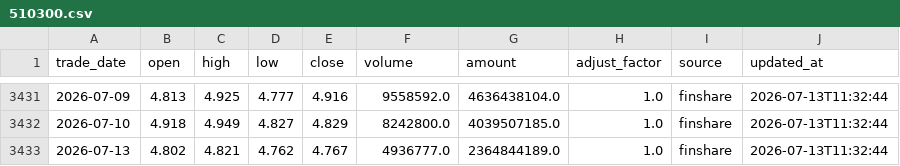
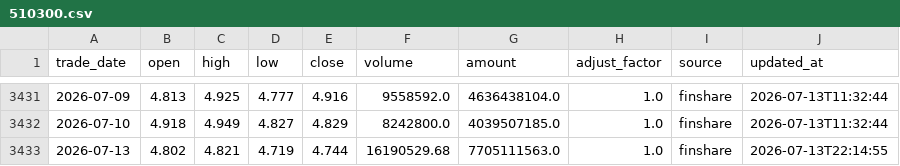
Before and after one commit to MorphKyan/strategy, a CSV file: platform/data/510300.csv, drawn as a sheet; only a part is shown, gaps mark what is left out.

```diff
--- a/platform/data/510300.csv
+++ b/platform/data/510300.csv
@@ -3432,2 +3432,2 @@ trade_date,open,high,low,close,volume,amount,adjust_factor,source,updated_at
 2026-07-10,4.918,4.949,4.827,4.829,8242800.0,4039507185.0,1.0,finshare,2026-07-13T11:32:44
-2026-07-13,4.802,4.821,4.762,4.767,4936777.0,2364844189.0,1.0,finshare,2026-07-13T11:32:44
+2026-07-13,4.802,4.821,4.719,4.744,16190529.68,7705111563.0,1.0,finshare,2026-07-13T22:14:55
```
Also changed, not shown: platform/data/159985.csv, platform/data/512690.csv, 28 other files.
